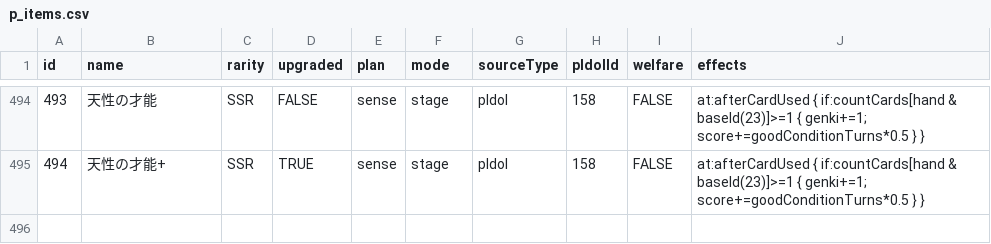
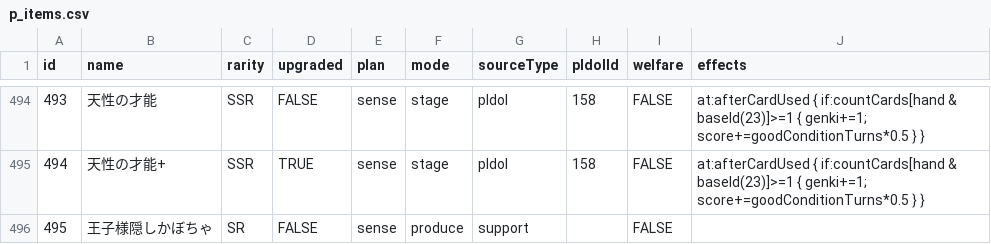
Before and after one commit to unoeins/gakumas-tools, a CSV file: packages/gakumas-data/csv/p_items.csv, drawn as a sheet; only a part is shown, gaps mark what is left out.

```diff
--- a/packages/gakumas-data/csv/p_items.csv
+++ b/packages/gakumas-data/csv/p_items.csv
@@ -495 +495,2 @@ id,name,rarity,upgraded,plan,mode,sourceType,pIdolId,welfare,effects
 494,天性の才能+,SSR,TRUE,sense,stage,pIdol,158,FALSE,at:afterCardUsed { if:countCards[hand & baseId(23)]>=1 { genki+=1; score+=goodConditionTurns*0.5 } }
+495,王子様隠しかぼちゃ,SR,FALSE,sense,produce,support,,FALSE,
```
Also changed, not shown: 1 other file.
